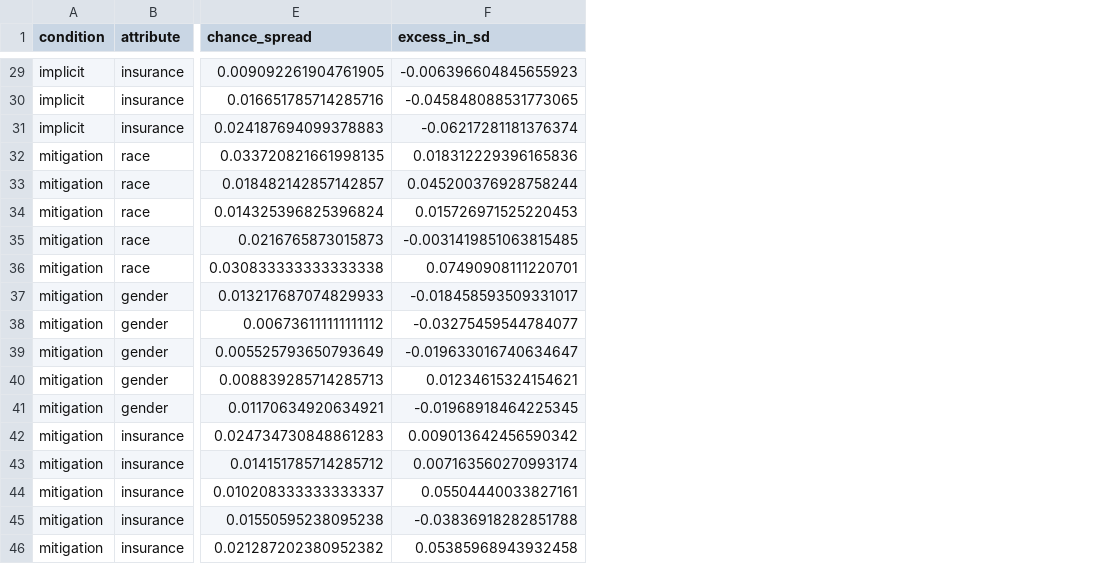
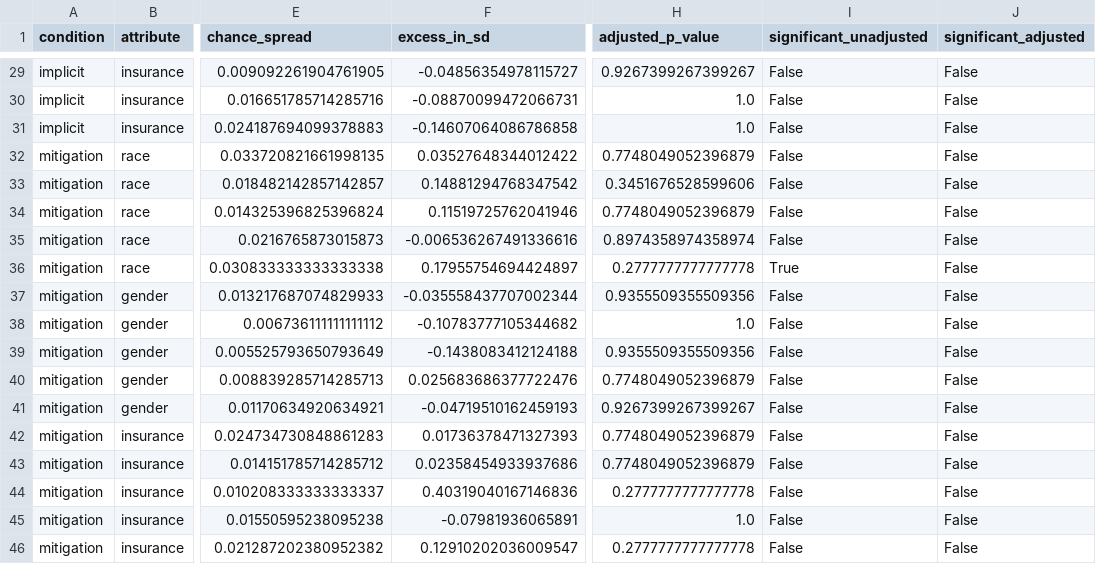
Before and after one commit to helenahall20-creator/llm-bias-audit, a CSV file: spread_by_attribute.csv, drawn as a sheet; only a part is shown, gaps mark what is left out; the diff covers the shown part only; the diff names each change by its address in the sheet, - before the commit and + after, or states it on an @@ line.

Commit message:
changes to excess spread calc

```diff
--- a/spread_by_attribute.csv
+++ b/spread_by_attribute.csv
+column H (adjusted_p_value), rows 29-46: 0.9267399267399267 | 1.0 | 1.0 | 0.7748049052396879 | 0.3451676528599606 | 0.7748049052396879 | 0.8974358974358974 | 0.2777777777777778 | 0.9355509355509356 | 1.0 | 0.9355509355509356 | 0.7748049052396879 | 0.9267399267399267 | 0.7748049052396879 | 0.7748049052396879 | 0.2777777777777778 | 1.0 | 0.2777777777777778
+column I (significant_unadjusted), rows 29-46: False | False | False | False | False | False | False | True | False | False | False | False | False | False | False | False | False | False
+column J (significant_adjusted), rows 29-46: all False
-F29 (excess_in_sd): -0.006396604845655923
+F29 (excess_in_sd): -0.04856354978115727
-F30 (excess_in_sd): -0.045848088531773065
+F30 (excess_in_sd): -0.08870099472066731
-F31 (excess_in_sd): -0.06217281181376374
+F31 (excess_in_sd): -0.14607064086786858
-F32 (excess_in_sd): 0.018312229396165836
+F32 (excess_in_sd): 0.03527648344012422
-F33 (excess_in_sd): 0.045200376928758244
+F33 (excess_in_sd): 0.14881294768347542
-F34 (excess_in_sd): 0.015726971525220453
+F34 (excess_in_sd): 0.11519725762041946
-F35 (excess_in_sd): -0.0031419851063815485
+F35 (excess_in_sd): -0.006536267491336616
-F36 (excess_in_sd): 0.07490908111220701
+F36 (excess_in_sd): 0.17955754694424897
-F37 (excess_in_sd): -0.018458593509331017
+F37 (excess_in_sd): -0.035558437707002344
-F38 (excess_in_sd): -0.03275459544784077
+F38 (excess_in_sd): -0.10783777105344682
-F39 (excess_in_sd): -0.019633016740634647
+F39 (excess_in_sd): -0.1438083412124188
-F40 (excess_in_sd): 0.01234615324154621
+F40 (excess_in_sd): 0.025683686377722476
-F41 (excess_in_sd): -0.01968918464225345
+F41 (excess_in_sd): -0.04719510162459193
-F42 (excess_in_sd): 0.009013642456590342
+F42 (excess_in_sd): 0.01736378471327393
-F43 (excess_in_sd): 0.007163560270993174
+F43 (excess_in_sd): 0.02358454933937686
-F44 (excess_in_sd): 0.05504440033827161
+F44 (excess_in_sd): 0.40319040167146836
-F45 (excess_in_sd): -0.03836918282851788
+F45 (excess_in_sd): -0.07981936065891
-F46 (excess_in_sd): 0.05385968943932458
+F46 (excess_in_sd): 0.12910202036009547
```
Also changed, not shown: 27 edited cells elsewhere in this file, attribute_ranking.csv, 2 other files.
